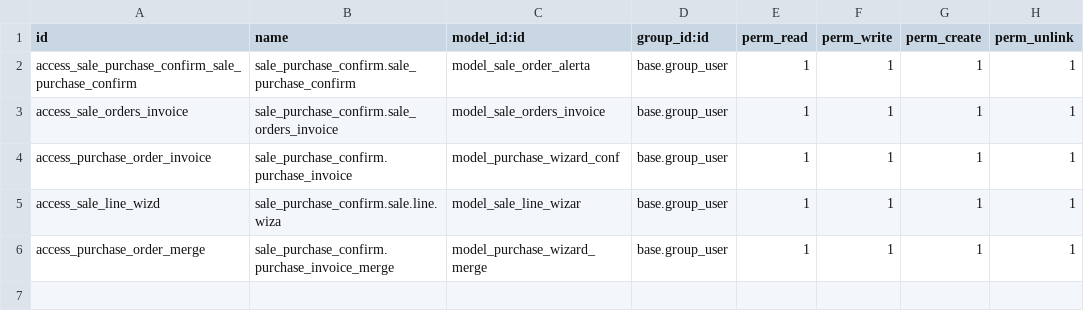
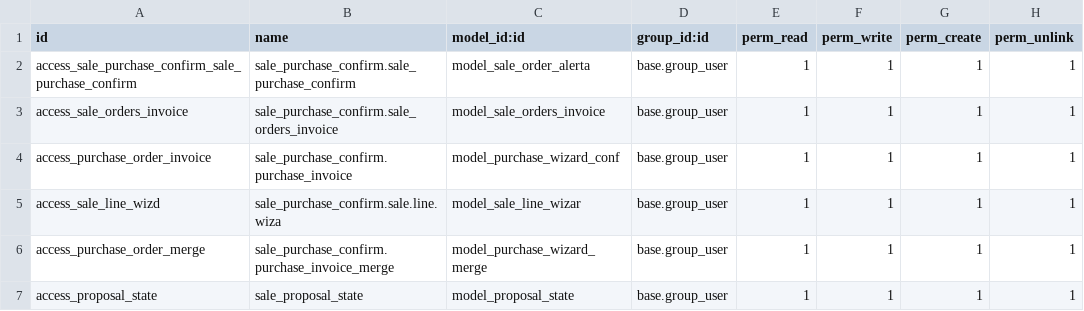
Before and after one commit to PsMiguelVazquez/proper, a CSV file: sale_purchase_confirm/security/ir.model.access.csv, drawn as a sheet.

```diff
--- a/sale_purchase_confirm/security/ir.model.access.csv
+++ b/sale_purchase_confirm/security/ir.model.access.csv
@@ -6 +6,2 @@ access_sale_line_wizd,sale_purchase_confirm.sale.line.wiza,model_sale_line_wizar
 access_purchase_order_merge,sale_purchase_confirm.purchase_invoice_merge,model_purchase_wizard_merge,base.group_user,1,1,1,1
+access_proposal_state,sale_proposal_state,model_proposal_state,base.group_user,1,1,1,1
```
Also changed, not shown: 1 other file.
